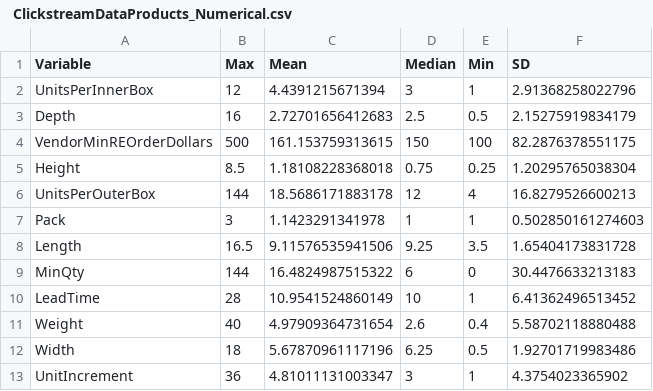
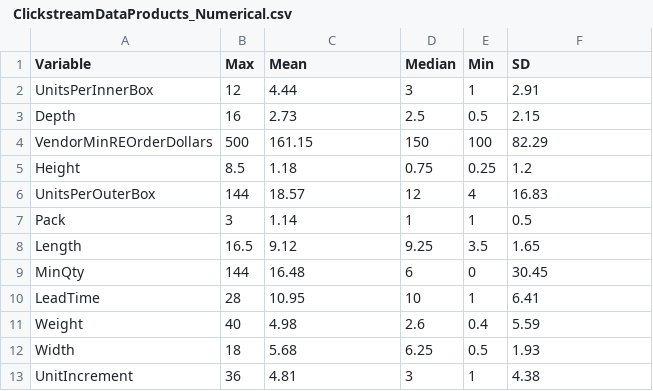
Before and after one commit to uoc-data-science/data, a CSV file: 4 Data Overview/Tables/ ClickstreamDataProducts_Numerical.csv, drawn as a sheet.

```diff
--- a/4 Data Overview/Tables/ ClickstreamDataProducts_Numerical.csv
+++ b/4 Data Overview/Tables/ ClickstreamDataProducts_Numerical.csv
@@ -1,13 +1,13 @@
 "Variable","Max","Mean","Median","Min","SD"
-"UnitsPerInnerBox",12,4.4391215671394,3,1,2.91368258022796
-"Depth",16,2.72701656412683,2.5,0.5,2.15275919834179
-"VendorMinREOrderDollars",500,161.153759313615,150,100,82.2876378551175
-"Height",8.5,1.18108228368018,0.75,0.25,1.20295765038304
-"UnitsPerOuterBox",144,18.5686171883178,12,4,16.8279526600213
-"Pack",3,1.1423291341978,1,1,0.502850161274603
-"Length",16.5,9.11576535941506,9.25,3.5,1.65404173831728
-"MinQty",144,16.4824987515322,6,0,30.4476633213183
-"LeadTime",28,10.9541524860149,10,1,6.41362496513452
-"Weight",40,4.97909364731654,2.6,0.4,5.58702118880488
-"Width",18,5.67870961117196,6.25,0.5,1.92701719983486
-"UnitIncrement",36,4.81011131003347,3,1,4.3754023365902
+"UnitsPerInnerBox",12,4.44,3,1,2.91
+"Depth",16,2.73,2.5,0.5,2.15
+"VendorMinREOrderDollars",500,161.15,150,100,82.29
+"Height",8.5,1.18,0.75,0.25,1.2
+"UnitsPerOuterBox",144,18.57,12,4,16.83
+"Pack",3,1.14,1,1,0.5
+"Length",16.5,9.12,9.25,3.5,1.65
+"MinQty",144,16.48,6,0,30.45
+"LeadTime",28,10.95,10,1,6.41
+"Weight",40,4.98,2.6,0.4,5.59
+"Width",18,5.68,6.25,0.5,1.93
+"UnitIncrement",36,4.81,3,1,4.38
```
Also changed, not shown: 4 Data Overview/Tables/ ClickstreamDataCustomer_Numerical.csv, 4 Data Overview/Tables/ OrderData_Numerical.csv, 5 other files.
